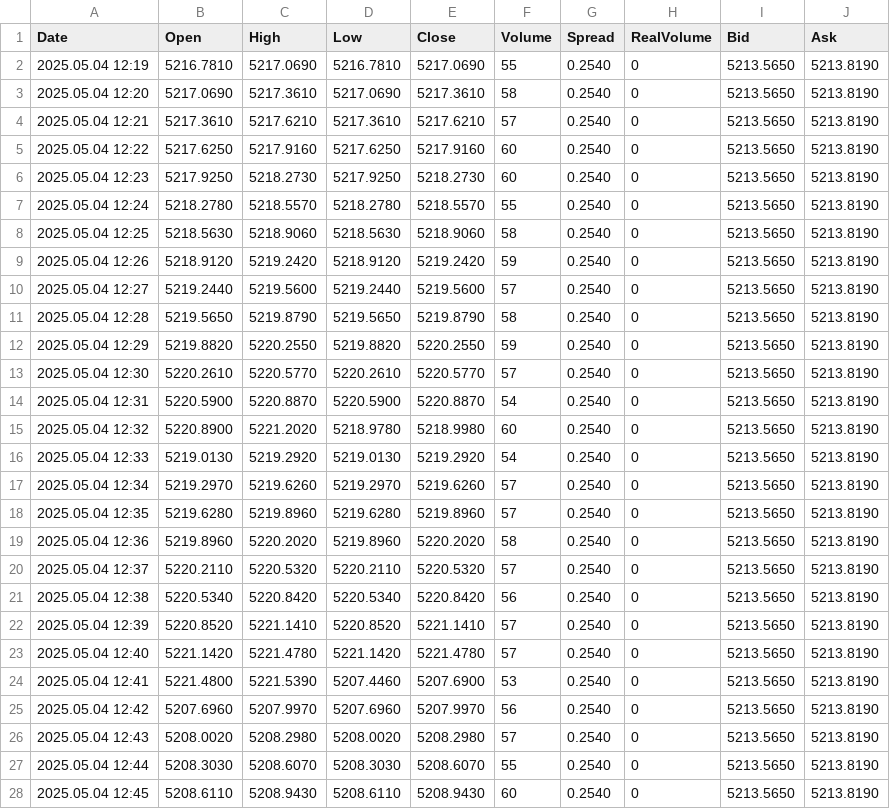
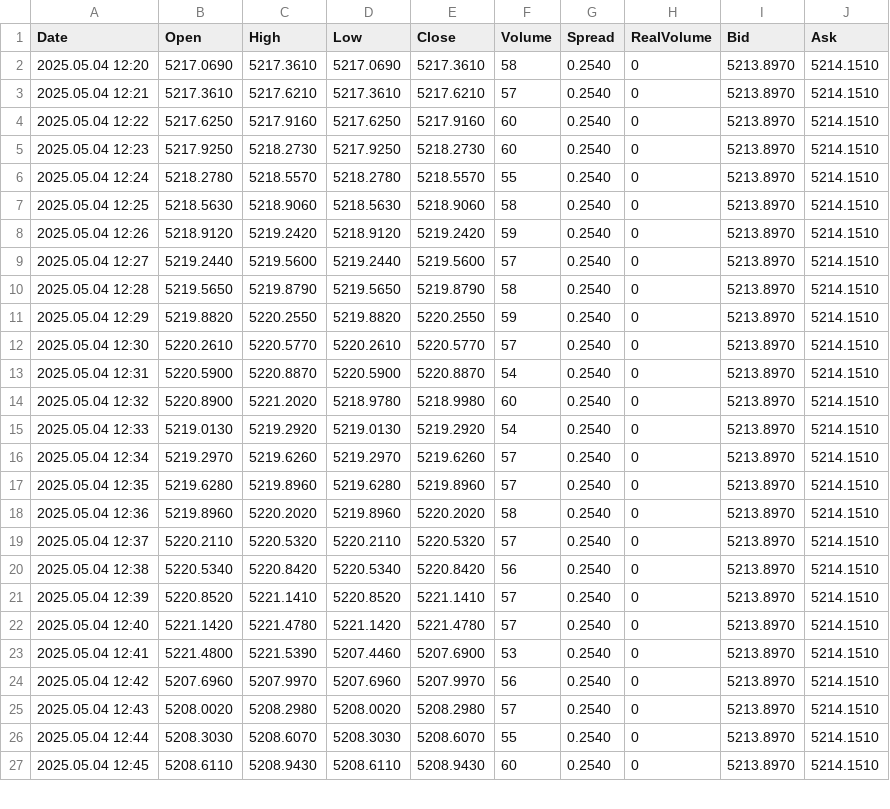
Before and after one commit to CredoMp/Ximus-Data, a CSV file: data/M1/Crash_1000_Index_M1.csv, drawn as a sheet; only a part is shown; the diff covers the shown part only.

```diff
--- a/data/M1/Crash_1000_Index_M1.csv
+++ b/data/M1/Crash_1000_Index_M1.csv
@@ -1,28 +1,27 @@
 Date,Open,High,Low,Close,Volume,Spread,RealVolume,Bid,Ask
-2025.05.04 12:19,5216.7810,5217.0690,5216.7810,5217.0690,55,0.2540,0,5213.5650,5213.8190
-2025.05.04 12:20,5217.0690,5217.3610,5217.0690,5217.3610,58,0.2540,0,5213.5650,5213.8190
-2025.05.04 12:21,5217.3610,5217.6210,5217.3610,5217.6210,57,0.2540,0,5213.5650,5213.8190
-2025.05.04 12:22,5217.6250,5217.9160,5217.6250,5217.9160,60,0.2540,0,5213.5650,5213.8190
-2025.05.04 12:23,5217.9250,5218.2730,5217.9250,5218.2730,60,0.2540,0,5213.5650,5213.8190
-2025.05.04 12:24,5218.2780,5218.5570,5218.2780,5218.5570,55,0.2540,0,5213.5650,5213.8190
-2025.05.04 12:25,5218.5630,5218.9060,5218.5630,5218.9060,58,0.2540,0,5213.5650,5213.8190
-2025.05.04 12:26,5218.9120,5219.2420,5218.9120,5219.2420,59,0.2540,0,5213.5650,5213.8190
-2025.05.04 12:27,5219.2440,5219.5600,5219.2440,5219.5600,57,0.2540,0,5213.5650,5213.8190
-2025.05.04 12:28,5219.5650,5219.8790,5219.5650,5219.8790,58,0.2540,0,5213.5650,5213.8190
-2025.05.04 12:29,5219.8820,5220.2550,5219.8820,5220.2550,59,0.2540,0,5213.5650,5213.8190
-2025.05.04 12:30,5220.2610,5220.5770,5220.2610,5220.5770,57,0.2540,0,5213.5650,5213.8190
-2025.05.04 12:31,5220.5900,5220.8870,5220.5900,5220.8870,54,0.2540,0,5213.5650,5213.8190
-2025.05.04 12:32,5220.8900,5221.2020,5218.9780,5218.9980,60,0.2540,0,5213.5650,5213.8190
-2025.05.04 12:33,5219.0130,5219.2920,5219.0130,5219.2920,54,0.2540,0,5213.5650,5213.8190
-2025.05.04 12:34,5219.2970,5219.6260,5219.2970,5219.6260,57,0.2540,0,5213.5650,5213.8190
-2025.05.04 12:35,5219.6280,5219.8960,5219.6280,5219.8960,57,0.2540,0,5213.5650,5213.8190
-2025.05.04 12:36,5219.8960,5220.2020,5219.8960,5220.2020,58,0.2540,0,5213.5650,5213.8190
-2025.05.04 12:37,5220.2110,5220.5320,5220.2110,5220.5320,57,0.2540,0,5213.5650,5213.8190
-2025.05.04 12:38,5220.5340,5220.8420,5220.5340,5220.8420,56,0.2540,0,5213.5650,5213.8190
-2025.05.04 12:39,5220.8520,5221.1410,5220.8520,5221.1410,57,0.2540,0,5213.5650,5213.8190
-2025.05.04 12:40,5221.1420,5221.4780,5221.1420,5221.4780,57,0.2540,0,5213.5650,5213.8190
-2025.05.04 12:41,5221.4800,5221.5390,5207.4460,5207.6900,53,0.2540,0,5213.5650,5213.8190
-2025.05.04 12:42,5207.6960,5207.9970,5207.6960,5207.9970,56,0.2540,0,5213.5650,5213.8190
-2025.05.04 12:43,5208.0020,5208.2980,5208.0020,5208.2980,57,0.2540,0,5213.5650,5213.8190
-2025.05.04 12:44,5208.3030,5208.6070,5208.3030,5208.6070,55,0.2540,0,5213.5650,5213.8190
-2025.05.04 12:45,5208.6110,5208.9430,5208.6110,5208.9430,60,0.2540,0,5213.5650,5213.8190
+2025.05.04 12:20,5217.0690,5217.3610,5217.0690,5217.3610,58,0.2540,0,5213.8970,5214.1510
+2025.05.04 12:21,5217.3610,5217.6210,5217.3610,5217.6210,57,0.2540,0,5213.8970,5214.1510
+2025.05.04 12:22,5217.6250,5217.9160,5217.6250,5217.9160,60,0.2540,0,5213.8970,5214.1510
+2025.05.04 12:23,5217.9250,5218.2730,5217.9250,5218.2730,60,0.2540,0,5213.8970,5214.1510
+2025.05.04 12:24,5218.2780,5218.5570,5218.2780,5218.5570,55,0.2540,0,5213.8970,5214.1510
+2025.05.04 12:25,5218.5630,5218.9060,5218.5630,5218.9060,58,0.2540,0,5213.8970,5214.1510
+2025.05.04 12:26,5218.9120,5219.2420,5218.9120,5219.2420,59,0.2540,0,5213.8970,5214.1510
+2025.05.04 12:27,5219.2440,5219.5600,5219.2440,5219.5600,57,0.2540,0,5213.8970,5214.1510
+2025.05.04 12:28,5219.5650,5219.8790,5219.5650,5219.8790,58,0.2540,0,5213.8970,5214.1510
+2025.05.04 12:29,5219.8820,5220.2550,5219.8820,5220.2550,59,0.2540,0,5213.8970,5214.1510
+2025.05.04 12:30,5220.2610,5220.5770,5220.2610,5220.5770,57,0.2540,0,5213.8970,5214.1510
+2025.05.04 12:31,5220.5900,5220.8870,5220.5900,5220.8870,54,0.2540,0,5213.8970,5214.1510
+2025.05.04 12:32,5220.8900,5221.2020,5218.9780,5218.9980,60,0.2540,0,5213.8970,5214.1510
+2025.05.04 12:33,5219.0130,5219.2920,5219.0130,5219.2920,54,0.2540,0,5213.8970,5214.1510
+2025.05.04 12:34,5219.2970,5219.6260,5219.2970,5219.6260,57,0.2540,0,5213.8970,5214.1510
+2025.05.04 12:35,5219.6280,5219.8960,5219.6280,5219.8960,57,0.2540,0,5213.8970,5214.1510
+2025.05.04 12:36,5219.8960,5220.2020,5219.8960,5220.2020,58,0.2540,0,5213.8970,5214.1510
+2025.05.04 12:37,5220.2110,5220.5320,5220.2110,5220.5320,57,0.2540,0,5213.8970,5214.1510
+2025.05.04 12:38,5220.5340,5220.8420,5220.5340,5220.8420,56,0.2540,0,5213.8970,5214.1510
+2025.05.04 12:39,5220.8520,5221.1410,5220.8520,5221.1410,57,0.2540,0,5213.8970,5214.1510
+2025.05.04 12:40,5221.1420,5221.4780,5221.1420,5221.4780,57,0.2540,0,5213.8970,5214.1510
+2025.05.04 12:41,5221.4800,5221.5390,5207.4460,5207.6900,53,0.2540,0,5213.8970,5214.1510
+2025.05.04 12:42,5207.6960,5207.9970,5207.6960,5207.9970,56,0.2540,0,5213.8970,5214.1510
+2025.05.04 12:43,5208.0020,5208.2980,5208.0020,5208.2980,57,0.2540,0,5213.8970,5214.1510
+2025.05.04 12:44,5208.3030,5208.6070,5208.3030,5208.6070,55,0.2540,0,5213.8970,5214.1510
+2025.05.04 12:45,5208.6110,5208.9430,5208.6110,5208.9430,60,0.2540,0,5213.8970,5214.1510
```
Also changed, not shown: 1 added row and 69 edited cells elsewhere in this file, data/H1/Boom_1000_Index_H1.csv, data/H1/Boom_500_Index_H1.csv, 39 other files.
